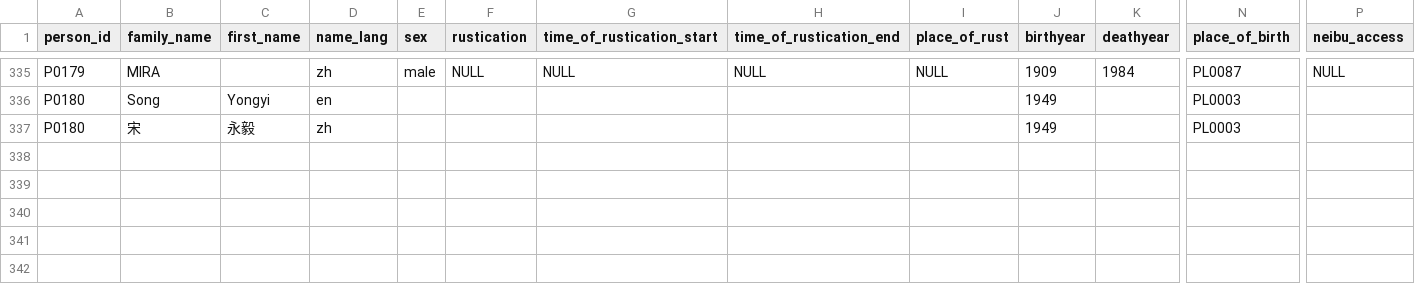
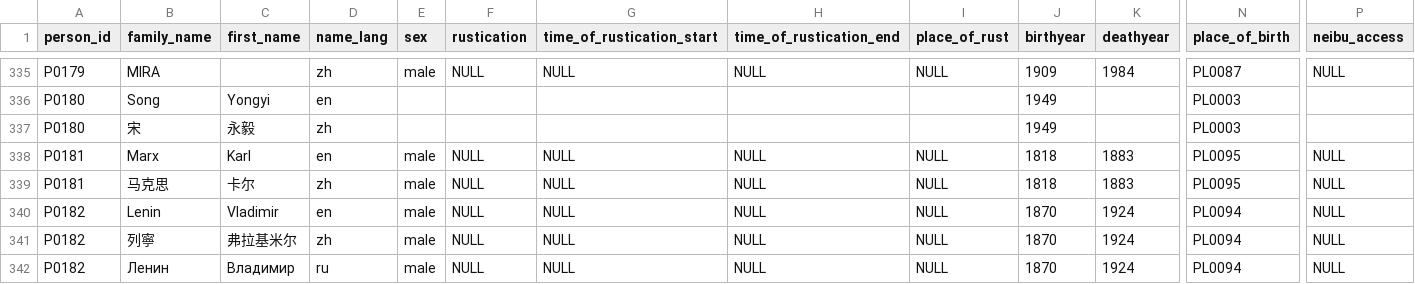
Before and after one commit to readchina/ReadAct, a CSV file: data/Person.csv, drawn as a sheet; only a part is shown, gaps mark what is left out; rows hold the shown columns only; the diff names each change by its address in the sheet, - before the commit and + after, or states it on an @@ line.

```diff
--- a/data/Person.csv
+++ b/data/Person.csv
+row 338: P0181 | Marx | Karl | en | male | NULL | NULL | NULL | NULL | 1818 | 1883 | PL0095 | NULL
+row 339: P0181 | 马克思 | 卡尔 | zh | male | NULL | NULL | NULL | NULL | 1818 | 1883 | PL0095 | NULL
+row 340: P0182 | Lenin | Vladimir | en | male | NULL | NULL | NULL | NULL | 1870 | 1924 | PL0094 | NULL
+row 341: P0182 | 列寧 | 弗拉基米尔 | zh | male | NULL | NULL | NULL | NULL | 1870 | 1924 | PL0094 | NULL
+row 342: P0182 | Ленин | Владимир | ru | male | NULL | NULL | NULL | NULL | 1870 | 1924 | PL0094 | NULL
```
Also changed, not shown: data/Place.csv, data/Text.csv.
